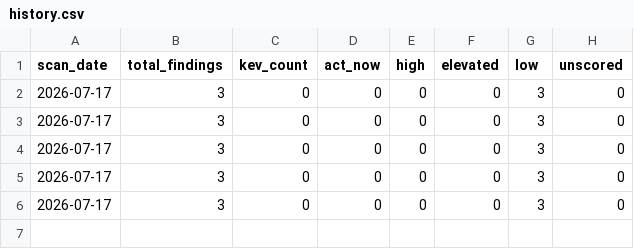
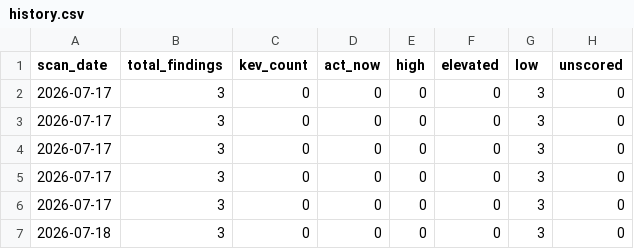
Before and after one commit to jwhicks727/dependency-vuln-scanner, a CSV file: data/history.csv, drawn as a sheet.

```diff
--- a/data/history.csv
+++ b/data/history.csv
@@ -6 +6,2 @@ scan_date,total_findings,kev_count,act_now,high,elevated,low,unscored
 2026-07-17,3,0,0,0,0,3,0
+2026-07-18,3,0,0,0,0,3,0
```
Also changed, not shown: data/enriched_findings.csv, 1 other file.
